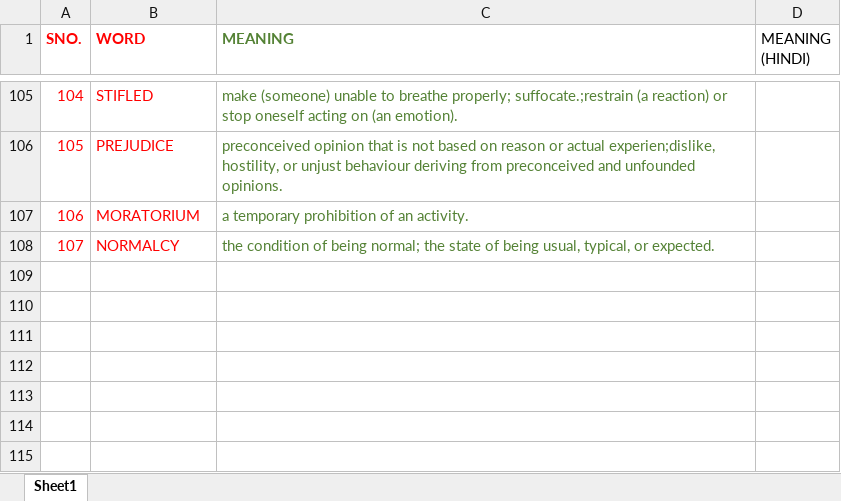
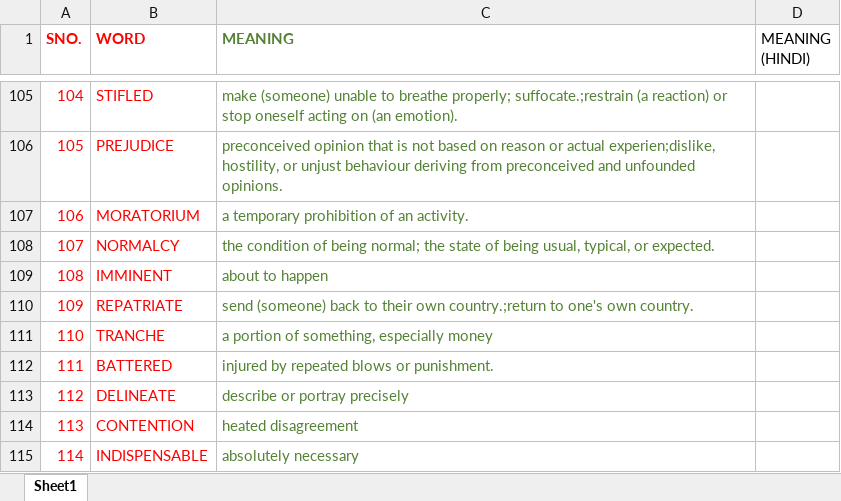
Before and after one commit to prnjl02/VOCABS, an Excel workbook: DAILYVOCABS_UPDATED.xlsx, sheet Sheet1, drawn as a sheet; only a part is shown, gaps mark what is left out; values as stored, in another font and other column widths than the file's, no borders; the diff names each change by its address in the sheet, - before the commit and + after, or states it on an @@ line.

```diff
--- a/DAILYVOCABS_UPDATED.xlsx (sheet Sheet1)
+++ b/DAILYVOCABS_UPDATED.xlsx (sheet Sheet1)
+row 109: 108 | IMMINENT | about to happen
+row 110: 109 | REPATRIATE | send (someone) back to their own country.;return to one's own country.
+row 111: 110 | TRANCHE | a portion of something, especially money
+row 112: 111 | BATTERED | injured by repeated blows or punishment.
+row 113: 112 | DELINEATE | describe or portray precisely
+row 114: 113 | CONTENTION | heated disagreement
+row 115: 114 | INDISPENSABLE | absolutely necessary
```
Also changed, not shown: 1 other file.
